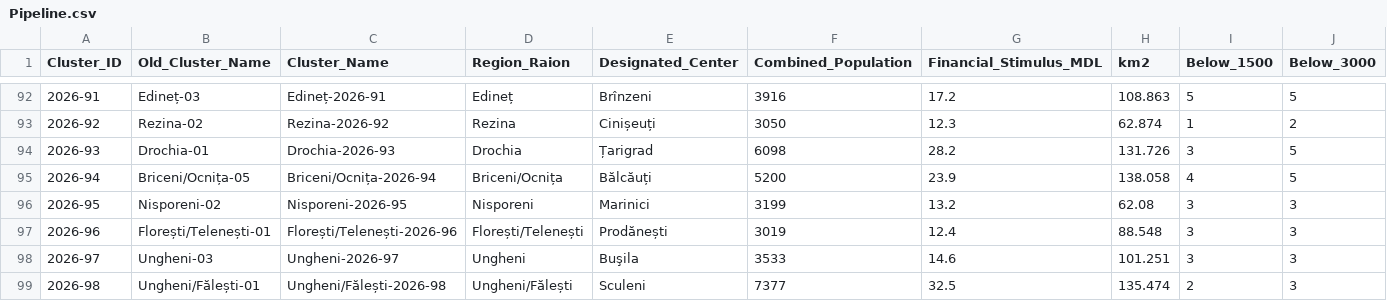
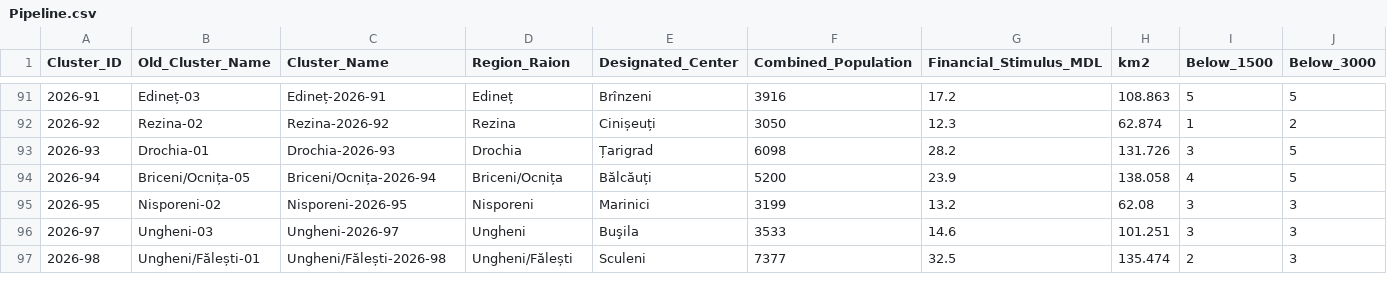
Before and after one commit to frank0051/Moldova-Primarii-Puternice-Dashboard, a CSV file: data/Pipeline.csv, drawn as a sheet; only a part is shown, gaps mark what is left out; removed rows and columns are numbered as before the commit, all else as after; rows hold the shown columns only; the diff covers the shown part only; the diff names each change by its address in the sheet, - before the commit and + after, or states it on an @@ line.

```diff
--- a/data/Pipeline.csv
+++ b/data/Pipeline.csv
-row 97: 2026-96 | Florești/Telenești-01 | Florești/Telenești-2026-96 | Florești/Telenești | Prodănești | 3019 | 12.4 | 88.548 | 3 | 3
```
Also changed, not shown: 2 added rows, 1 removed row and 10 edited cells elsewhere in this file, data/decision_tracker.csv, data/individual_lpas.csv, 1 other file.
